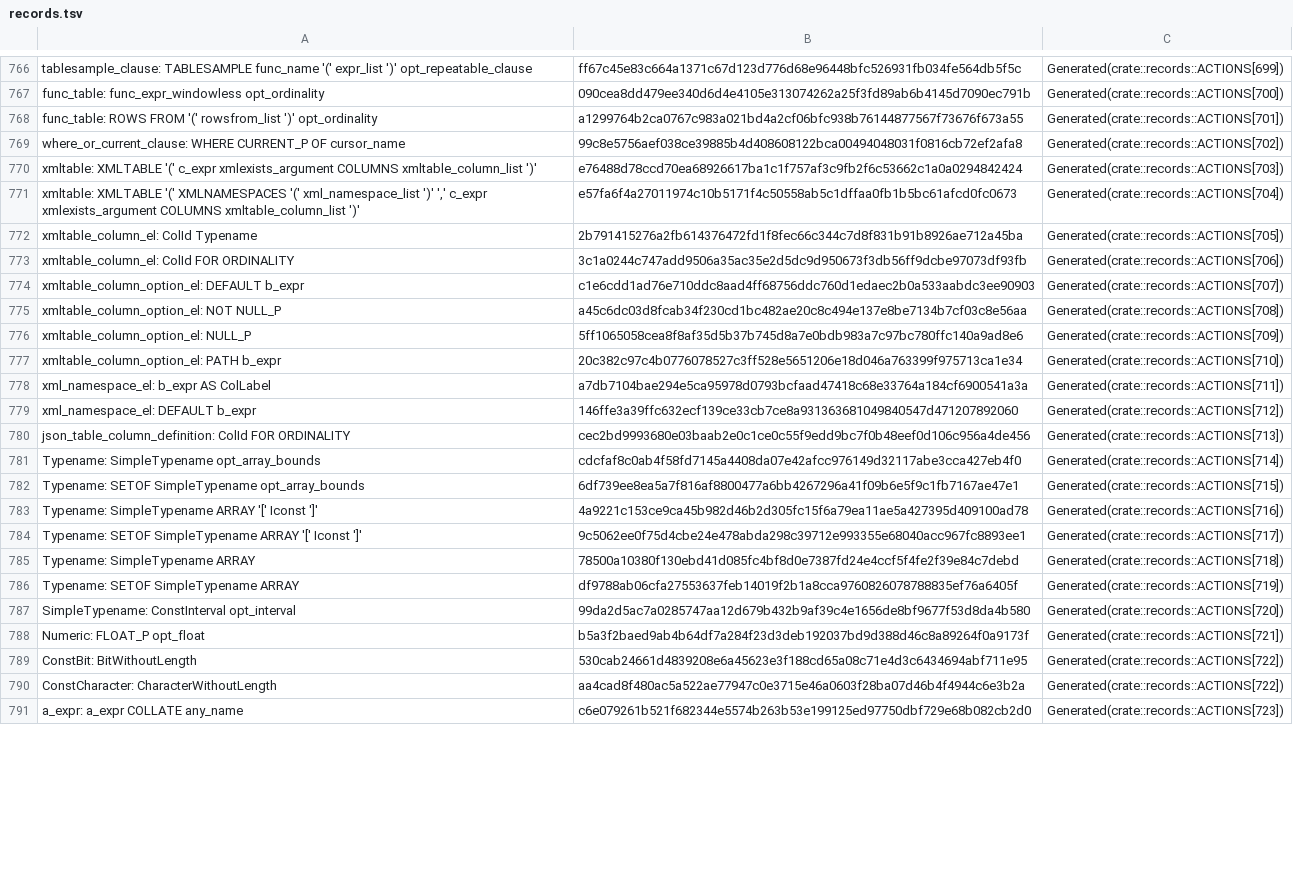
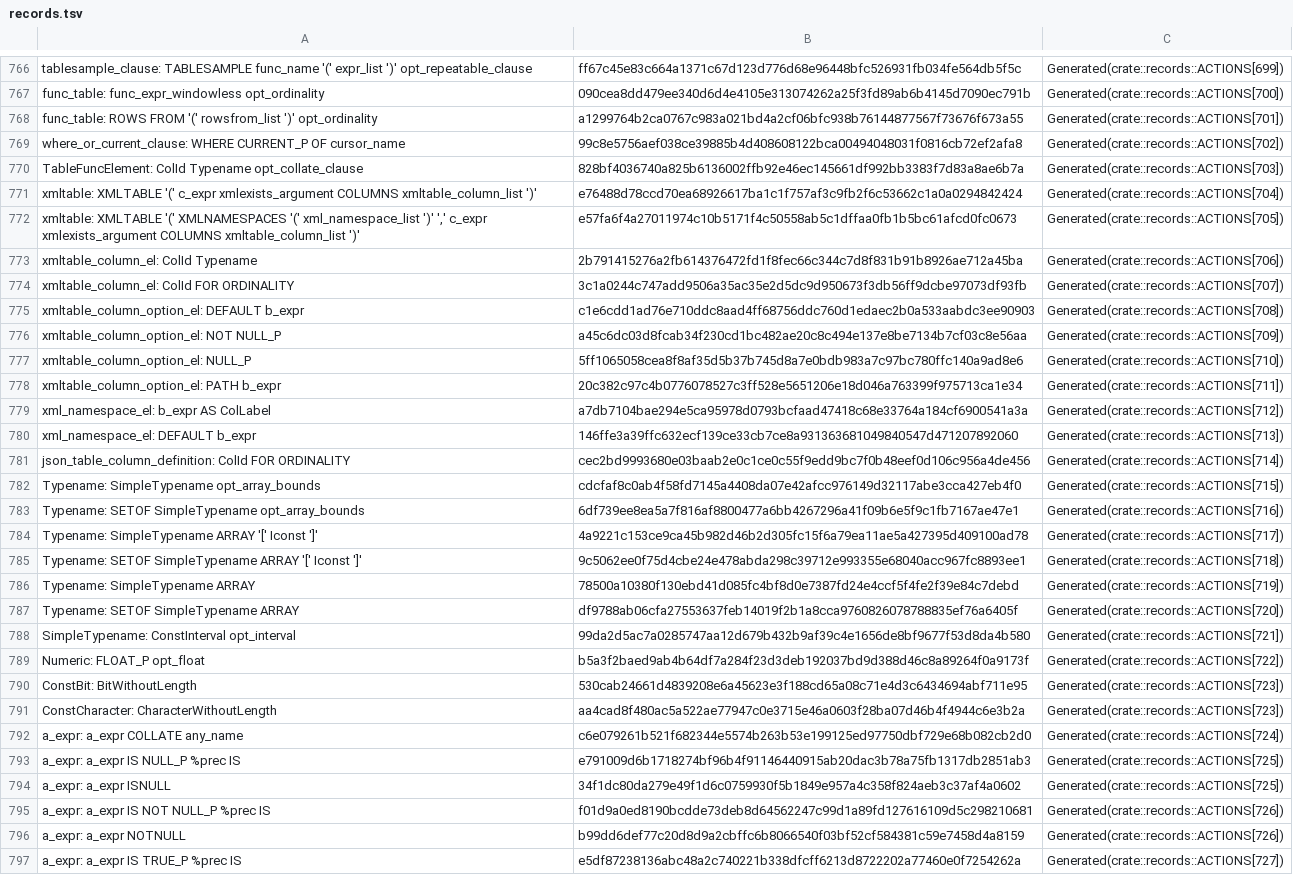
Before and after one commit to necessary-nu/pgsql-rs, a TSV file: crates/pg19-parser/records.tsv, drawn as a sheet; only a part is shown, gaps mark what is left out; addresses are those after the commit; the diff covers the shown part only; the diff names each change by its address in the sheet, - before the commit and + after, or states it on an @@ line.

Commit message:
build: Recognize typed PostgreSQL pointer casts in record reductions
nplan-id: parser.utility

```diff
--- a/crates/pg19-parser/records.tsv
+++ b/crates/pg19-parser/records.tsv
+row 770: TableFuncElement: ColId Typename opt_collate_clause | 828bf4036740a825b6136002ffb92e46ec145661df992bb3383f7d83a8ae6b7a | Generated(crate::records::ACTIONS[703])
-C771: Generated(crate::records::ACTIONS[703])
+C771: Generated(crate::records::ACTIONS[704])
-C772: Generated(crate::records::ACTIONS[704])
+C772: Generated(crate::records::ACTIONS[705])
-C773: Generated(crate::records::ACTIONS[705])
+C773: Generated(crate::records::ACTIONS[706])
-C774: Generated(crate::records::ACTIONS[706])
+C774: Generated(crate::records::ACTIONS[707])
-C775: Generated(crate::records::ACTIONS[707])
+C775: Generated(crate::records::ACTIONS[708])
-C776: Generated(crate::records::ACTIONS[708])
+C776: Generated(crate::records::ACTIONS[709])
-C777: Generated(crate::records::ACTIONS[709])
+C777: Generated(crate::records::ACTIONS[710])
-C778: Generated(crate::records::ACTIONS[710])
+C778: Generated(crate::records::ACTIONS[711])
-C779: Generated(crate::records::ACTIONS[711])
+C779: Generated(crate::records::ACTIONS[712])
-C780: Generated(crate::records::ACTIONS[712])
+C780: Generated(crate::records::ACTIONS[713])
-C781: Generated(crate::records::ACTIONS[713])
+C781: Generated(crate::records::ACTIONS[714])
-C782: Generated(crate::records::ACTIONS[714])
+C782: Generated(crate::records::ACTIONS[715])
-C783: Generated(crate::records::ACTIONS[715])
+C783: Generated(crate::records::ACTIONS[716])
-C784: Generated(crate::records::ACTIONS[716])
+C784: Generated(crate::records::ACTIONS[717])
-C785: Generated(crate::records::ACTIONS[717])
+C785: Generated(crate::records::ACTIONS[718])
-C786: Generated(crate::records::ACTIONS[718])
+C786: Generated(crate::records::ACTIONS[719])
-C787: Generated(crate::records::ACTIONS[719])
+C787: Generated(crate::records::ACTIONS[720])
-C788: Generated(crate::records::ACTIONS[720])
+C788: Generated(crate::records::ACTIONS[721])
-C789: Generated(crate::records::ACTIONS[721])
+C789: Generated(crate::records::ACTIONS[722])
-C790:C791: Generated(crate::records::ACTIONS[722])
+C790:C791: Generated(crate::records::ACTIONS[723])
-C792: Generated(crate::records::ACTIONS[723])
+C792: Generated(crate::records::ACTIONS[724])
+row 793: a_expr: a_expr IS NULL_P %prec IS | e791009d6b1718274bf96b4f91146440915ab20dac3b78a75fb1317db2851ab3 | Generated(crate::records::ACTIONS[725])
+row 794: a_expr: a_expr ISNULL | 34f1dc80da279e49f1d6c0759930f5b1849e957a4c358f824aeb3c37af4a0602 | Generated(crate::records::ACTIONS[725])
+row 795: a_expr: a_expr IS NOT NULL_P %prec IS | f01d9a0ed8190bcdde73deb8d64562247c99d1a89fd127616109d5c298210681 | Generated(crate::records::ACTIONS[726])
+row 796: a_expr: a_expr NOTNULL | b99dd6def77c20d8d9a2cbffc6b8066540f03bf52cf584381c59e7458d4a8159 | Generated(crate::records::ACTIONS[726])
+row 797: a_expr: a_expr IS TRUE_P %prec IS | e5df87238136abc48a2c740221b338dfcff6213d8722202a77460e0f7254262a | Generated(crate::records::ACTIONS[727])
```
Also changed, not shown: 19 added rows and 27 edited cells elsewhere in this file, 5 other files.
